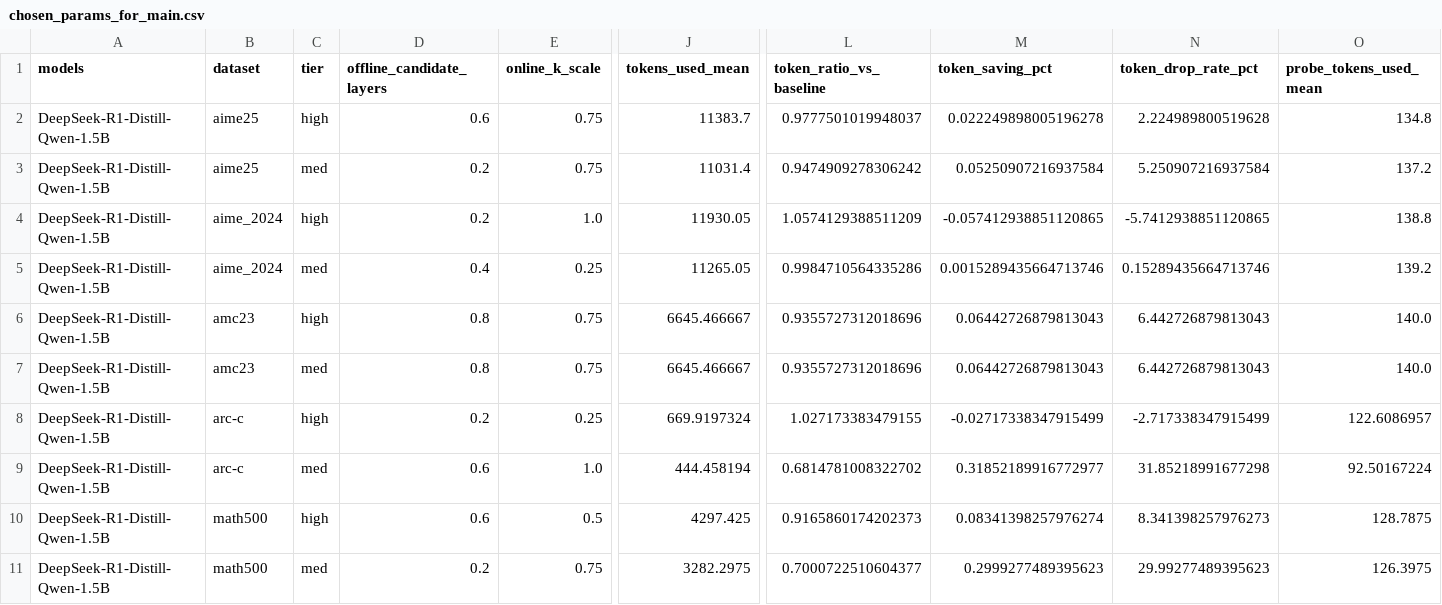
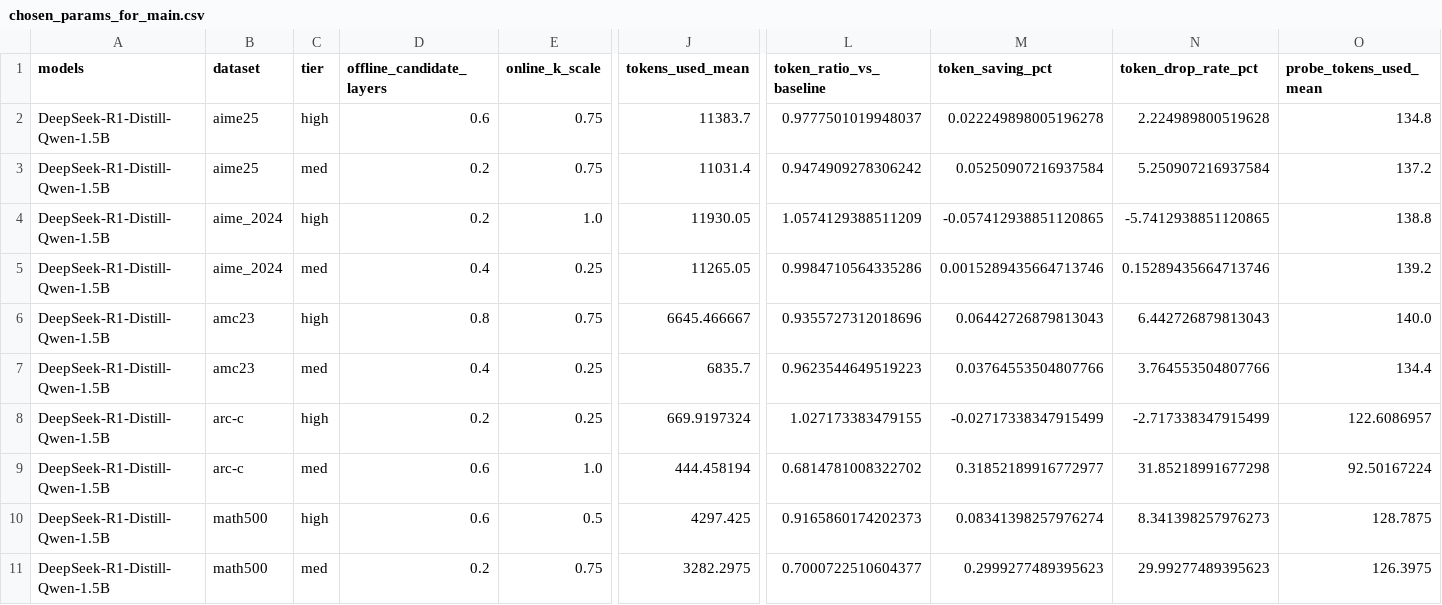
Before and after one commit to YiJia-Zhu/Steer-Memory, a CSV file: analysis/chosen_params_for_main.csv, drawn as a sheet; only a part is shown, gaps mark what is left out; the diff covers the shown part only; the diff names each change by its address in the sheet, - before the commit and + after, or states it on an @@ line.

```diff
--- a/analysis/chosen_params_for_main.csv
+++ b/analysis/chosen_params_for_main.csv
-D7 (offline_candidate_layers): 0.8
+D7 (offline_candidate_layers): 0.4
-E7 (online_k_scale): 0.75
+E7 (online_k_scale): 0.25
-J7 (tokens_used_mean): 6645.466667
+J7 (tokens_used_mean): 6835.7
-L7 (token_ratio_vs_baseline): 0.9355727312018696
+L7 (token_ratio_vs_baseline): 0.9623544649519223
-M7 (token_saving_pct): 0.06442726879813043
+M7 (token_saving_pct): 0.03764553504807766
-N7 (token_drop_rate_pct): 6.442726879813043
+N7 (token_drop_rate_pct): 3.764553504807766
-O7 (probe_tokens_used_mean): 140.0
+O7 (probe_tokens_used_mean): 134.4
```
Also changed, not shown: 34 edited cells elsewhere in this file, 51 other files.
